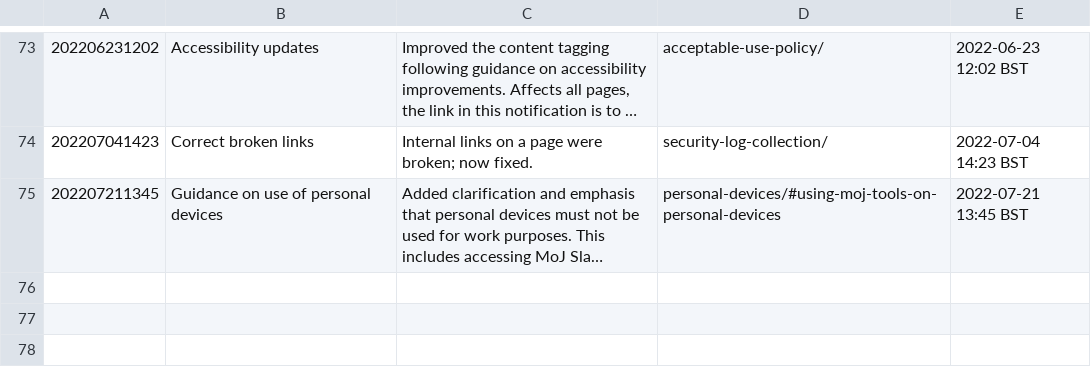
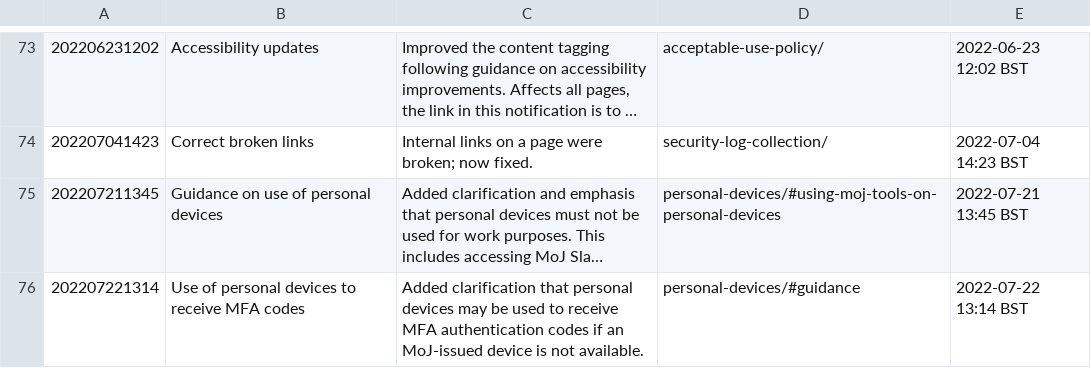
Before and after one commit to ministryofjustice/security-guidance, a CSV file: changeLog.csv, drawn as a sheet; only a part is shown, gaps mark what is left out; long unchanged cells end in …; the diff names each change by its address in the sheet, - before the commit and + after, or states it on an @@ line.

Commit message:
Content reviewed: https://github.com/ministryofjustice/security-guidance/issues/366

```diff
--- a/changeLog.csv
+++ b/changeLog.csv
+row 76: 202207221314 | Use of personal devices to receive MFA codes | Added clarification that personal devices may be used to receive MFA authentication codes if an MoJ-issued device is not available. | personal-devices/#guidance | 2022-07-22 13:14 BST
```
Also changed, not shown: 15 other files.
